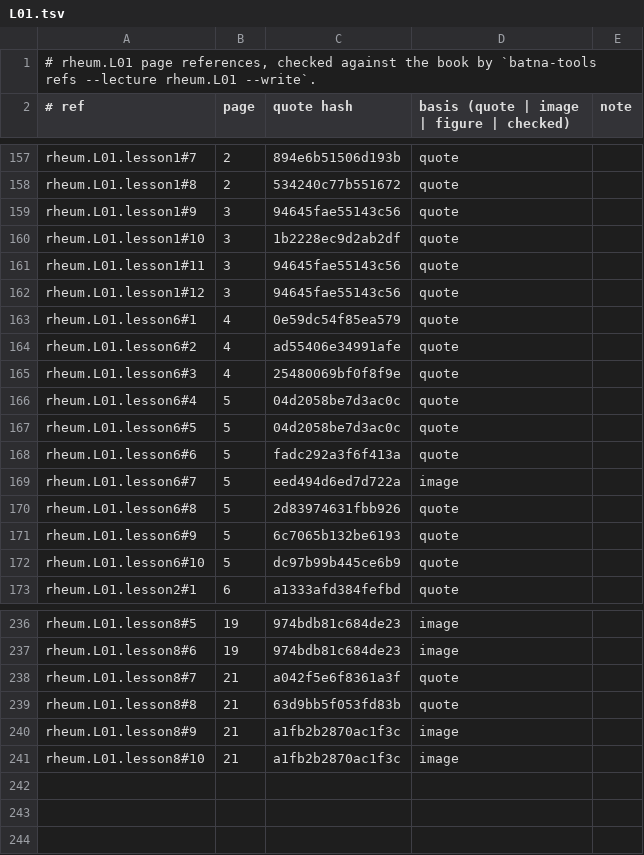
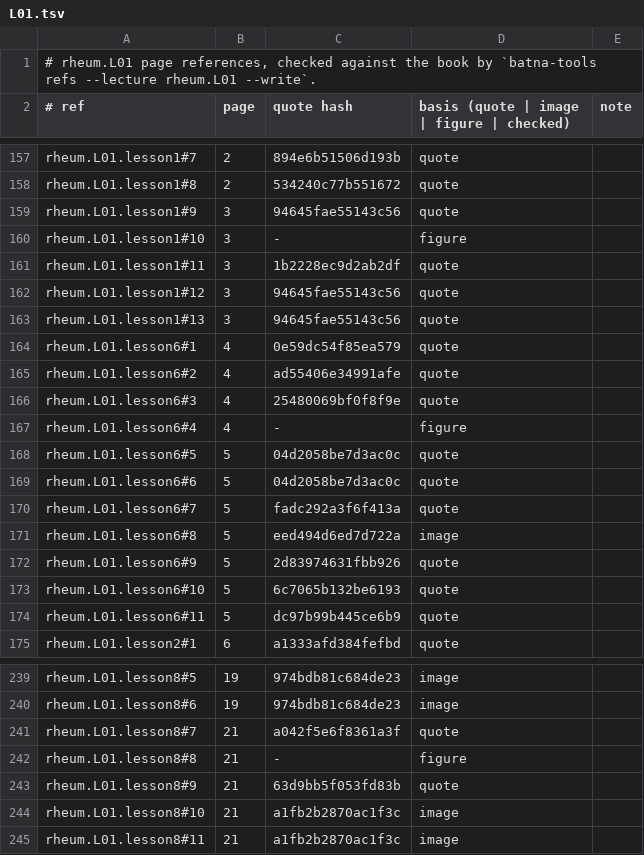
Before and after one commit to MohamedRef/Batna-app, a TSV file: content/book-refs/rheum/L01.tsv, drawn as a sheet; only a part is shown, gaps mark what is left out; the diff covers the shown part only.

Commit message:
rheum.L01 book figures: 8 placed, 9 skipped (#983) (#1027)
Part of #983.

```diff
--- a/content/book-refs/rheum/L01.tsv
+++ b/content/book-refs/rheum/L01.tsv
@@ -159,5 +159,6 @@ rheum.L01.lesson1#8	2	534240c77b551672	quote
 rheum.L01.lesson1#9	3	94645fae55143c56	quote	
-rheum.L01.lesson1#10	3	1b2228ec9d2ab2df	quote	
-rheum.L01.lesson1#11	3	94645fae55143c56	quote	
+rheum.L01.lesson1#10	3	-	figure	
+rheum.L01.lesson1#11	3	1b2228ec9d2ab2df	quote	
 rheum.L01.lesson1#12	3	94645fae55143c56	quote	
+rheum.L01.lesson1#13	3	94645fae55143c56	quote	
 rheum.L01.lesson6#1	4	0e59dc54f85ea579	quote	
@@ -165,9 +166,10 @@ rheum.L01.lesson6#2	4	ad55406e34991afe	quote
 rheum.L01.lesson6#3	4	25480069bf0f8f9e	quote	
-rheum.L01.lesson6#4	5	04d2058be7d3ac0c	quote	
+rheum.L01.lesson6#4	4	-	figure	
 rheum.L01.lesson6#5	5	04d2058be7d3ac0c	quote	
-rheum.L01.lesson6#6	5	fadc292a3f6f413a	quote	
-rheum.L01.lesson6#7	5	eed494d6ed7d722a	image	
-rheum.L01.lesson6#8	5	2d83974631fbb926	quote	
-rheum.L01.lesson6#9	5	6c7065b132be6193	quote	
-rheum.L01.lesson6#10	5	dc97b99b445ce6b9	quote	
+rheum.L01.lesson6#6	5	04d2058be7d3ac0c	quote	
+rheum.L01.lesson6#7	5	fadc292a3f6f413a	quote	
+rheum.L01.lesson6#8	5	eed494d6ed7d722a	image	
+rheum.L01.lesson6#9	5	2d83974631fbb926	quote	
+rheum.L01.lesson6#10	5	6c7065b132be6193	quote	
+rheum.L01.lesson6#11	5	dc97b99b445ce6b9	quote	
 rheum.L01.lesson2#1	6	a1333afd384fefbd	quote	
@@ -238,4 +241,5 @@ rheum.L01.lesson8#6	19	974bdb81c684de23	image
 rheum.L01.lesson8#7	21	a042f5e6f8361a3f	quote	
-rheum.L01.lesson8#8	21	63d9bb5f053fd83b	quote	
-rheum.L01.lesson8#9	21	a1fb2b2870ac1f3c	image	
+rheum.L01.lesson8#8	21	-	figure	
+rheum.L01.lesson8#9	21	63d9bb5f053fd83b	quote	
 rheum.L01.lesson8#10	21	a1fb2b2870ac1f3c	image	
+rheum.L01.lesson8#11	21	a1fb2b2870ac1f3c	image	
```
Also changed, not shown: 1 added row and 16 edited cells elsewhere in this file, 10 other files.
